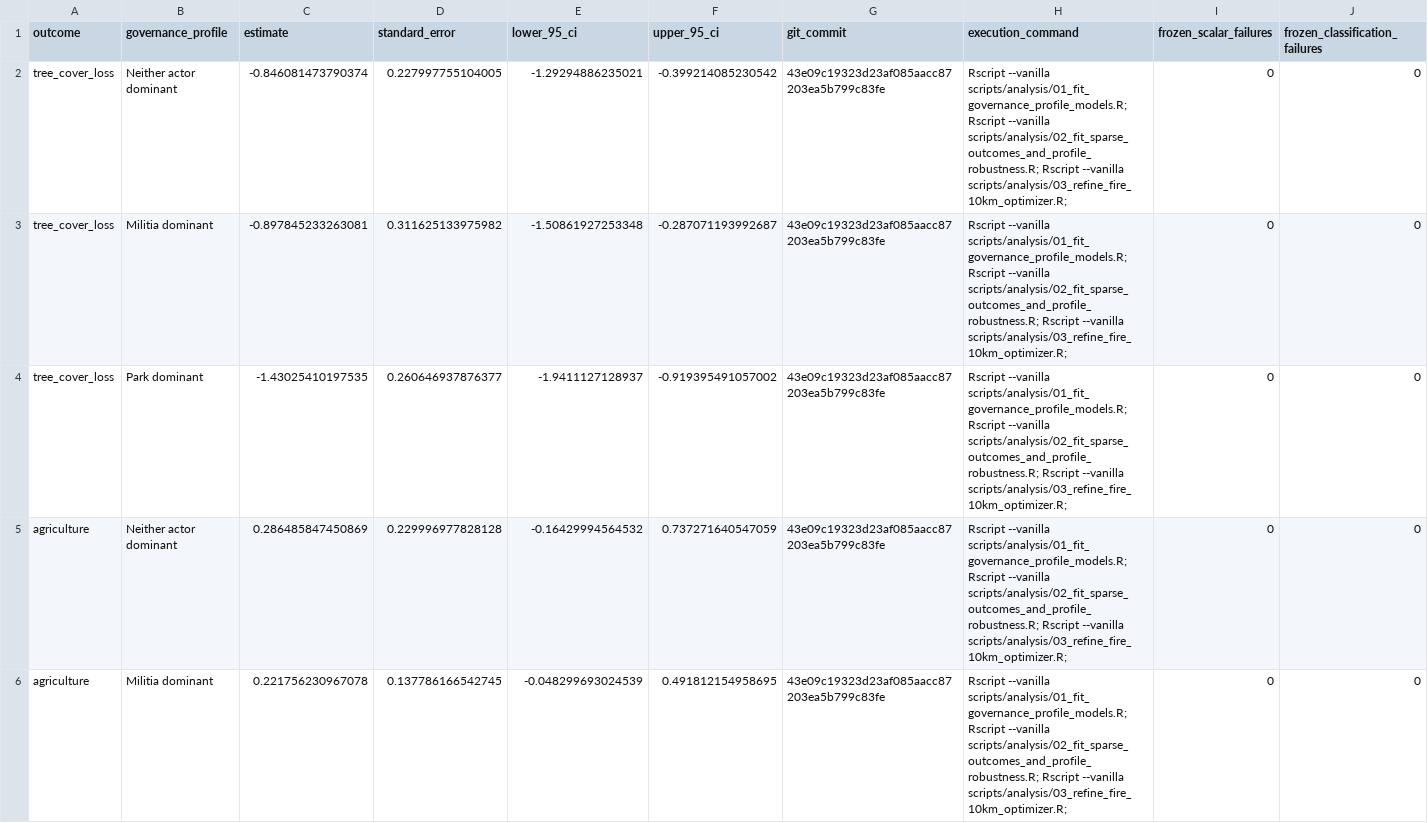
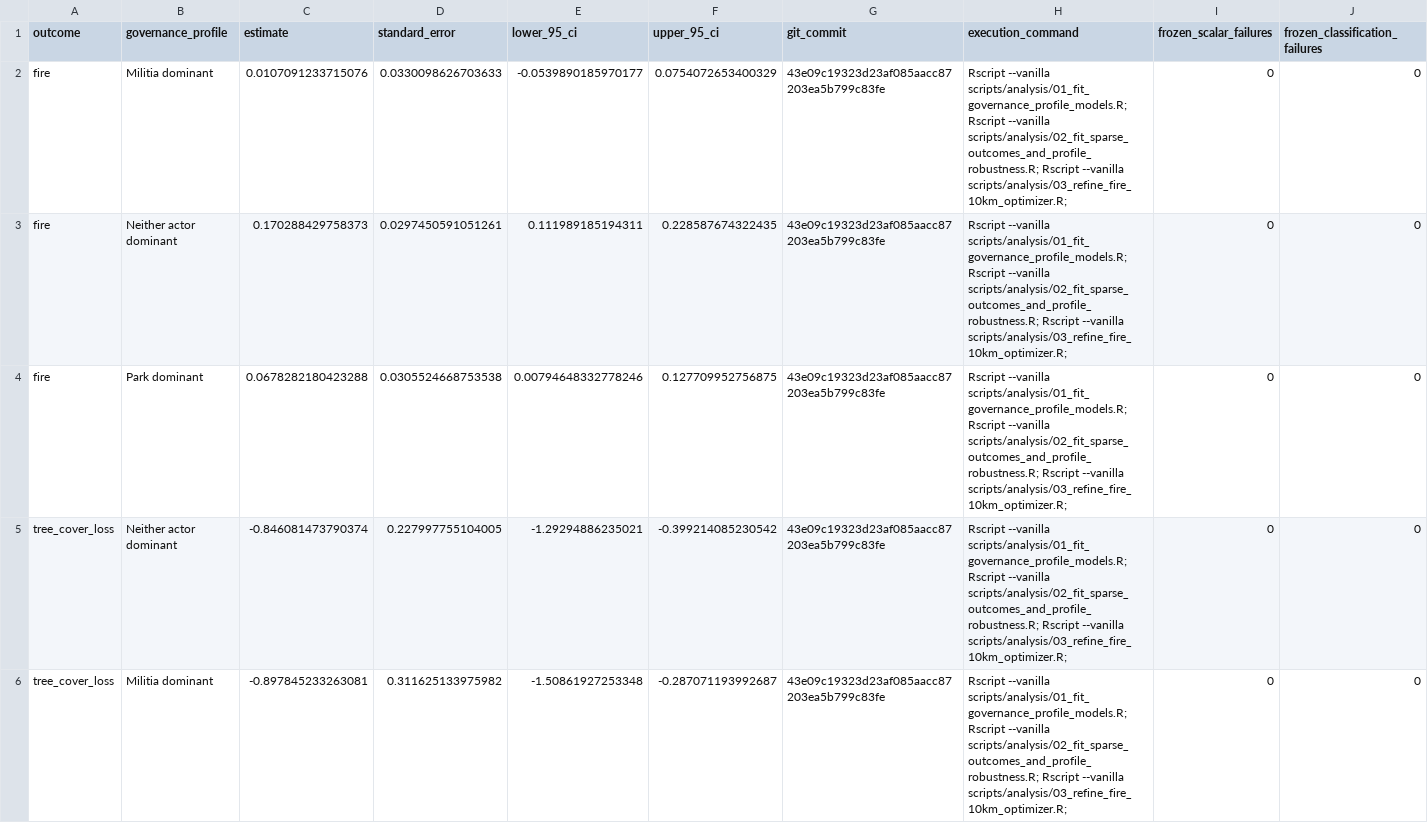
Before and after one commit to ManuelABWeber/upemba-boundary-disturbance, a CSV file: outputs/final_robustness/baseline_primary_results.csv, drawn as a sheet; only a part is shown; the shorter side is filled out with more unchanged rows; rows hold the shown columns only; the diff names each change by its address in the sheet, - before the commit and + after, or states it on an @@ line.

Commit message:
Add matched lag robustness and episode influence analyses

```diff
--- a/outputs/final_robustness/baseline_primary_results.csv
+++ b/outputs/final_robustness/baseline_primary_results.csv
+row 2: fire | Militia dominant | 0.0107091233715076 | 0.0330098626703633 | -0.0539890185970177 | 0.0754072653400329 | 43e09c19323d23af085aacc87203ea5b799c83fe | Rscript --vanilla scripts/analysis/01_fit_governance_profile_models.R; Rscript --vanilla scripts/analysis/02_fit_sparse_outcomes_and_profile_robustness.R; Rscript --vanilla scripts/analysis/03_refine_fire_10km_optimizer.R; | 0 | 0
+row 3: fire | Neither actor dominant | 0.170288429758373 | 0.0297450591051261 | 0.111989185194311 | 0.228587674322435 | 43e09c19323d23af085aacc87203ea5b799c83fe | Rscript --vanilla scripts/analysis/01_fit_governance_profile_models.R; Rscript --vanilla scripts/analysis/02_fit_sparse_outcomes_and_profile_robustness.R; Rscript --vanilla scripts/analysis/03_refine_fire_10km_optimizer.R; | 0 | 0
+row 4: fire | Park dominant | 0.0678282180423288 | 0.0305524668753538 | 0.00794648332778246 | 0.127709952756875 | 43e09c19323d23af085aacc87203ea5b799c83fe | Rscript --vanilla scripts/analysis/01_fit_governance_profile_models.R; Rscript --vanilla scripts/analysis/02_fit_sparse_outcomes_and_profile_robustness.R; Rscript --vanilla scripts/analysis/03_refine_fire_10km_optimizer.R; | 0 | 0
```
Also changed, not shown: 24 other files.
